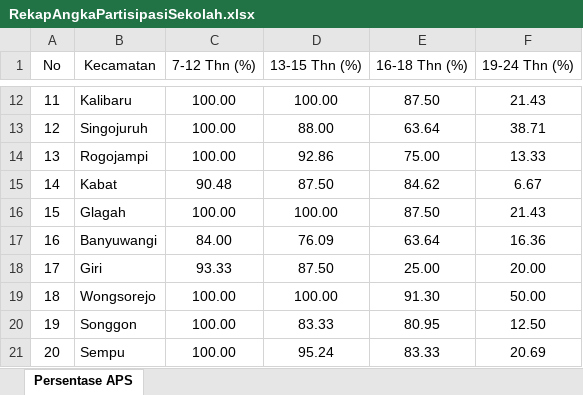
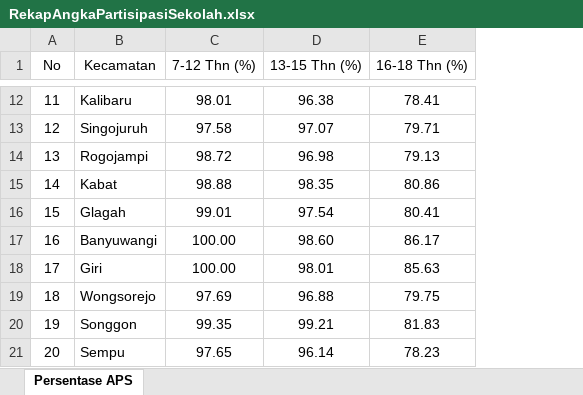
Before and after one commit to NurulFaisolRahman/CVIDE, an Excel workbook: Rekap/RekapAngkaPartisipasiSekolah.xlsx, sheet Persentase APS, drawn as a sheet; only a part is shown, gaps mark what is left out; values as stored, in another font and other column widths than the file's, no borders; the diff covers the shown part only; the diff names each change by its address in the sheet, - before the commit and + after, or states it on an @@ line.

```diff
--- a/Rekap/RekapAngkaPartisipasiSekolah.xlsx (sheet Persentase APS)
+++ b/Rekap/RekapAngkaPartisipasiSekolah.xlsx (sheet Persentase APS)
-column F (19-24 Thn (%)), rows 12-21: 21.43 | 38.71 | 13.33 | 6.67 | 21.43 | 16.36 | 20.00 | 50.00 | 12.50 | 20.69
-C12 (7-12 Thn (%)): 100.00
+C12 (7-12 Thn (%)): 98.01
-D12 (13-15 Thn (%)): 100.00
+D12 (13-15 Thn (%)): 96.38
-E12 (16-18 Thn (%)): 87.50
+E12 (16-18 Thn (%)): 78.41
-C13 (7-12 Thn (%)): 100.00
+C13 (7-12 Thn (%)): 97.58
-D13 (13-15 Thn (%)): 88.00
+D13 (13-15 Thn (%)): 97.07
-E13 (16-18 Thn (%)): 63.64
+E13 (16-18 Thn (%)): 79.71
-C14 (7-12 Thn (%)): 100.00
+C14 (7-12 Thn (%)): 98.72
-D14 (13-15 Thn (%)): 92.86
+D14 (13-15 Thn (%)): 96.98
-E14 (16-18 Thn (%)): 75.00
+E14 (16-18 Thn (%)): 79.13
-C15 (7-12 Thn (%)): 90.48
+C15 (7-12 Thn (%)): 98.88
-D15 (13-15 Thn (%)): 87.50
+D15 (13-15 Thn (%)): 98.35
-E15 (16-18 Thn (%)): 84.62
+E15 (16-18 Thn (%)): 80.86
-C16 (7-12 Thn (%)): 100.00
+C16 (7-12 Thn (%)): 99.01
-D16 (13-15 Thn (%)): 100.00
+D16 (13-15 Thn (%)): 97.54
-E16 (16-18 Thn (%)): 87.50
+E16 (16-18 Thn (%)): 80.41
-C17 (7-12 Thn (%)): 84.00
+C17 (7-12 Thn (%)): 100.00
-D17 (13-15 Thn (%)): 76.09
+D17 (13-15 Thn (%)): 98.60
-E17 (16-18 Thn (%)): 63.64
+E17 (16-18 Thn (%)): 86.17
-C18 (7-12 Thn (%)): 93.33
+C18 (7-12 Thn (%)): 100.00
-D18 (13-15 Thn (%)): 87.50
+D18 (13-15 Thn (%)): 98.01
-E18 (16-18 Thn (%)): 25.00
+E18 (16-18 Thn (%)): 85.63
-C19 (7-12 Thn (%)): 100.00
+C19 (7-12 Thn (%)): 97.69
-D19 (13-15 Thn (%)): 100.00
+D19 (13-15 Thn (%)): 96.88
-E19 (16-18 Thn (%)): 91.30
+E19 (16-18 Thn (%)): 79.75
-C20 (7-12 Thn (%)): 100.00
+C20 (7-12 Thn (%)): 99.35
-D20 (13-15 Thn (%)): 83.33
+D20 (13-15 Thn (%)): 99.21
-E20 (16-18 Thn (%)): 80.95
+E20 (16-18 Thn (%)): 81.83
-C21 (7-12 Thn (%)): 100.00
+C21 (7-12 Thn (%)): 97.65
-D21 (13-15 Thn (%)): 95.24
+D21 (13-15 Thn (%)): 96.14
-E21 (16-18 Thn (%)): 83.33
+E21 (16-18 Thn (%)): 78.23
```
Also changed, not shown: 47 edited cells elsewhere in this sheet, Rekap/RekapTingkatPendidikan.xlsx, 6 other files.
